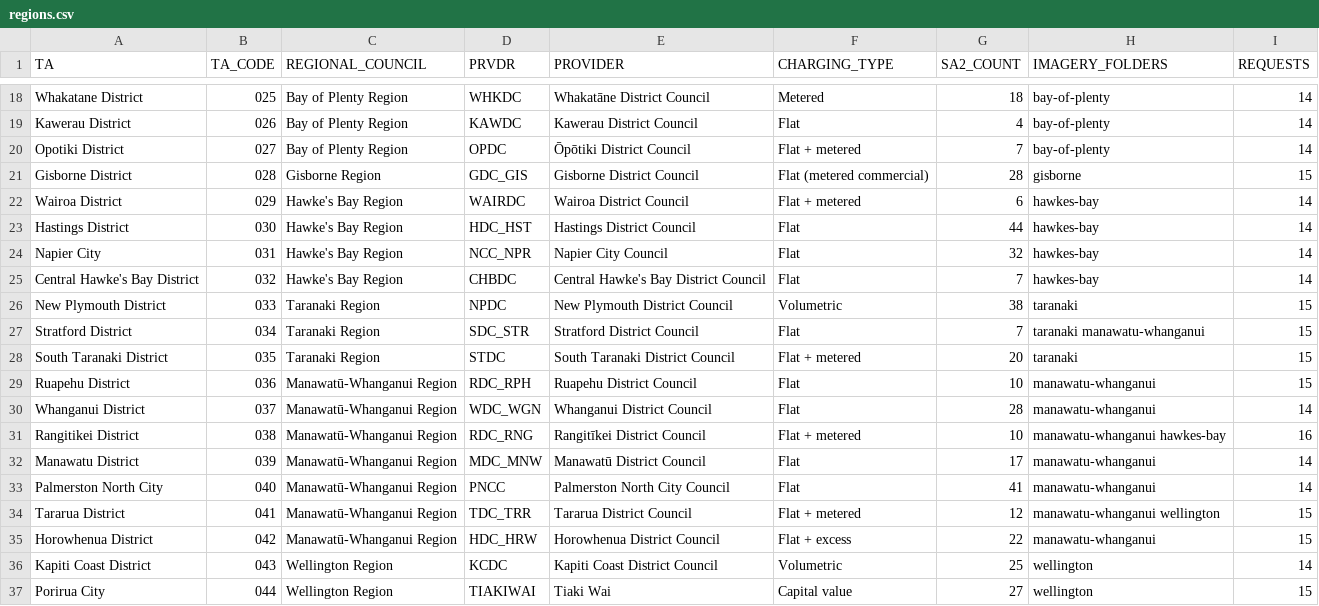
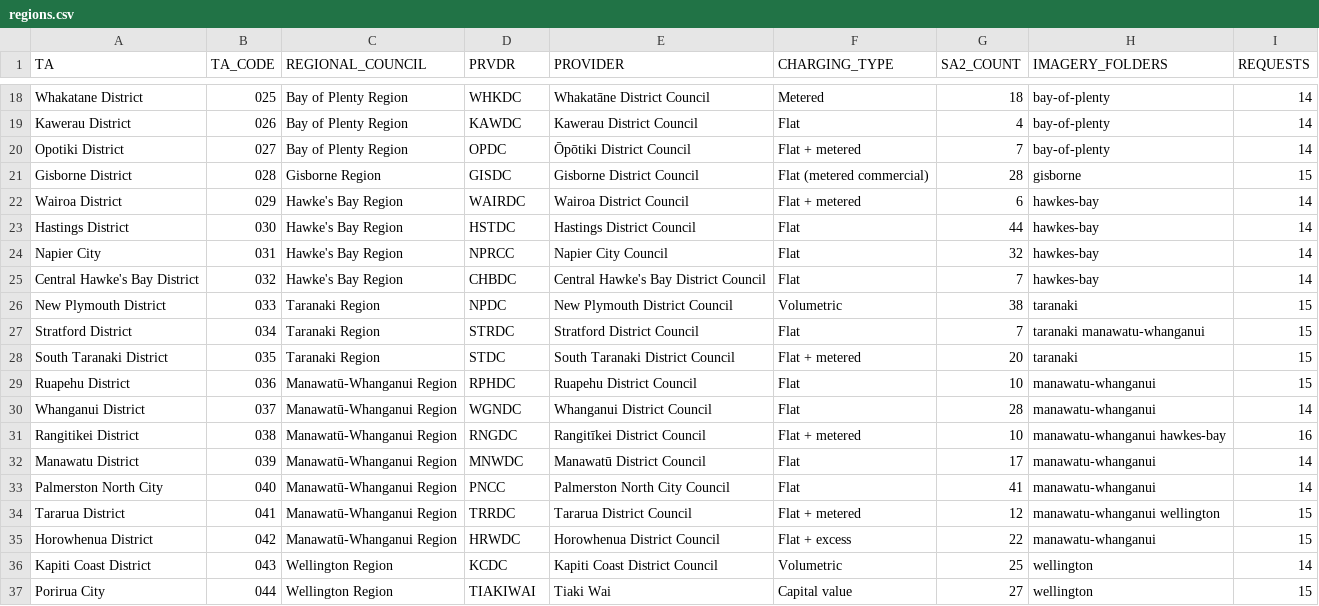
Before and after one commit to water-rha-nz/explore-nz-suburb-water, a CSV file: index/regions.csv, drawn as a sheet; only a part is shown, gaps mark what is left out; the diff covers the shown part only.

```diff
--- a/index/regions.csv
+++ b/index/regions.csv
@@ -20,17 +20,17 @@ Kawerau District,026,Bay of Plenty Region,KAWDC,Kawerau District Council,Flat,4,
 Opotiki District,027,Bay of Plenty Region,OPDC,Ōpōtiki District Council,Flat + metered,7,bay-of-plenty,14
-Gisborne District,028,Gisborne Region,GDC_GIS,Gisborne District Council,Flat (metered commercial),28,gisborne,15
+Gisborne District,028,Gisborne Region,GISDC,Gisborne District Council,Flat (metered commercial),28,gisborne,15
 Wairoa District,029,Hawke's Bay Region,WAIRDC,Wairoa District Council,Flat + metered,6,hawkes-bay,14
-Hastings District,030,Hawke's Bay Region,HDC_HST,Hastings District Council,Flat,44,hawkes-bay,14
-Napier City,031,Hawke's Bay Region,NCC_NPR,Napier City Council,Flat,32,hawkes-bay,14
+Hastings District,030,Hawke's Bay Region,HSTDC,Hastings District Council,Flat,44,hawkes-bay,14
+Napier City,031,Hawke's Bay Region,NPRCC,Napier City Council,Flat,32,hawkes-bay,14
 Central Hawke's Bay District,032,Hawke's Bay Region,CHBDC,Central Hawke's Bay District Council,Flat,7,hawkes-bay,14
 New Plymouth District,033,Taranaki Region,NPDC,New Plymouth District Council,Volumetric,38,taranaki,15
-Stratford District,034,Taranaki Region,SDC_STR,Stratford District Council,Flat,7,taranaki manawatu-whanganui,15
+Stratford District,034,Taranaki Region,STRDC,Stratford District Council,Flat,7,taranaki manawatu-whanganui,15
 South Taranaki District,035,Taranaki Region,STDC,South Taranaki District Council,Flat + metered,20,taranaki,15
-Ruapehu District,036,Manawatū-Whanganui Region,RDC_RPH,Ruapehu District Council,Flat,10,manawatu-whanganui,15
-Whanganui District,037,Manawatū-Whanganui Region,WDC_WGN,Whanganui District Council,Flat,28,manawatu-whanganui,14
-Rangitikei District,038,Manawatū-Whanganui Region,RDC_RNG,Rangitīkei District Council,Flat + metered,10,manawatu-whanganui hawkes-bay,16
-Manawatu District,039,Manawatū-Whanganui Region,MDC_MNW,Manawatū District Council,Flat,17,manawatu-whanganui,14
+Ruapehu District,036,Manawatū-Whanganui Region,RPHDC,Ruapehu District Council,Flat,10,manawatu-whanganui,15
+Whanganui District,037,Manawatū-Whanganui Region,WGNDC,Whanganui District Council,Flat,28,manawatu-whanganui,14
+Rangitikei District,038,Manawatū-Whanganui Region,RNGDC,Rangitīkei District Council,Flat + metered,10,manawatu-whanganui hawkes-bay,16
+Manawatu District,039,Manawatū-Whanganui Region,MNWDC,Manawatū District Council,Flat,17,manawatu-whanganui,14
 Palmerston North City,040,Manawatū-Whanganui Region,PNCC,Palmerston North City Council,Flat,41,manawatu-whanganui,14
-Tararua District,041,Manawatū-Whanganui Region,TDC_TRR,Tararua District Council,Flat + metered,12,manawatu-whanganui wellington,15
-Horowhenua District,042,Manawatū-Whanganui Region,HDC_HRW,Horowhenua District Council,Flat + excess,22,manawatu-whanganui,15
+Tararua District,041,Manawatū-Whanganui Region,TRRDC,Tararua District Council,Flat + metered,12,manawatu-whanganui wellington,15
+Horowhenua District,042,Manawatū-Whanganui Region,HRWDC,Horowhenua District Council,Flat + excess,22,manawatu-whanganui,15
 Kapiti Coast District,043,Wellington Region,KCDC,Kapiti Coast District Council,Volumetric,25,wellington,14
```
Also changed, not shown: 21 edited cells elsewhere in this file, 8 other files.
